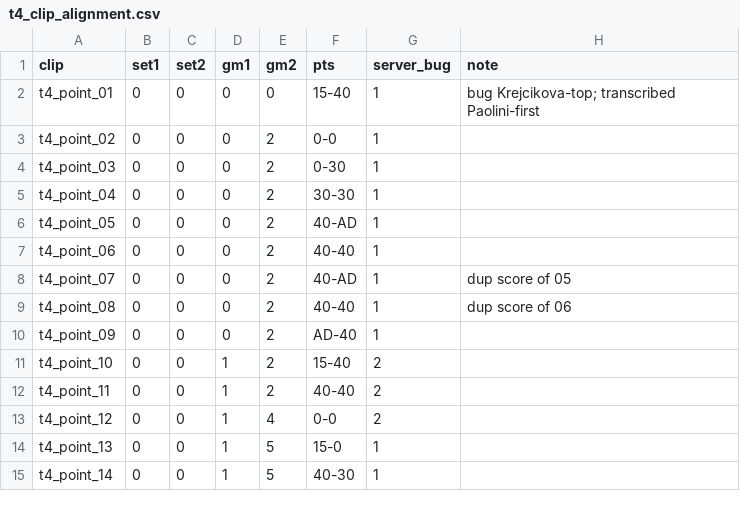
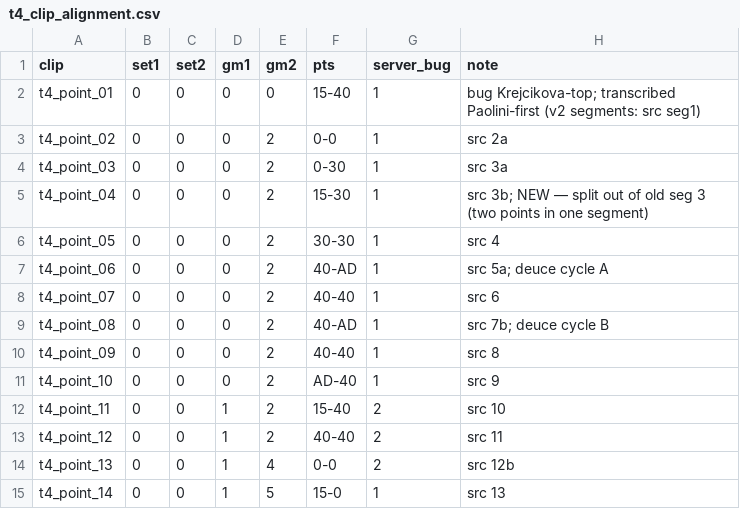
Before and after one commit to TrevorMcCormick/court-vision, a CSV file: data/mcp/t4_clip_alignment.csv, drawn as a sheet; only a part is shown; the diff covers the shown part only.

```diff
--- a/data/mcp/t4_clip_alignment.csv
+++ b/data/mcp/t4_clip_alignment.csv
@@ -1,15 +1,15 @@
 clip,set1,set2,gm1,gm2,pts,server_bug,note
-t4_point_01,0,0,0,0,15-40,1,bug Krejcikova-top; transcribed Paolini-first
-t4_point_02,0,0,0,2,0-0,1,
-t4_point_03,0,0,0,2,0-30,1,
-t4_point_04,0,0,0,2,30-30,1,
-t4_point_05,0,0,0,2,40-AD,1,
-t4_point_06,0,0,0,2,40-40,1,
-t4_point_07,0,0,0,2,40-AD,1,dup score of 05
-t4_point_08,0,0,0,2,40-40,1,dup score of 06
-t4_point_09,0,0,0,2,AD-40,1,
-t4_point_10,0,0,1,2,15-40,2,
-t4_point_11,0,0,1,2,40-40,2,
-t4_point_12,0,0,1,4,0-0,2,
-t4_point_13,0,0,1,5,15-0,1,
-t4_point_14,0,0,1,5,40-30,1,
+t4_point_01,0,0,0,0,15-40,1,bug Krejcikova-top; transcribed Paolini-first (v2 segments: src seg1)
+t4_point_02,0,0,0,2,0-0,1,src 2a
+t4_point_03,0,0,0,2,0-30,1,src 3a
+t4_point_04,0,0,0,2,15-30,1,src 3b; NEW — split out of old seg 3 (two points in one segment)
+t4_point_05,0,0,0,2,30-30,1,src 4
+t4_point_06,0,0,0,2,40-AD,1,src 5a; deuce cycle A
+t4_point_07,0,0,0,2,40-40,1,src 6
+t4_point_08,0,0,0,2,40-AD,1,src 7b; deuce cycle B
+t4_point_09,0,0,0,2,40-40,1,src 8
+t4_point_10,0,0,0,2,AD-40,1,src 9
+t4_point_11,0,0,1,2,15-40,2,src 10
+t4_point_12,0,0,1,2,40-40,2,src 11
+t4_point_13,0,0,1,4,0-0,2,src 12b
+t4_point_14,0,0,1,5,15-0,1,src 13
```
Also changed, not shown: 1 added row and 100 edited cells elsewhere in this file, data/mcp/t3_clip_alignment.csv, data/mcp/t3_mcp_map.csv, 7 other files.
